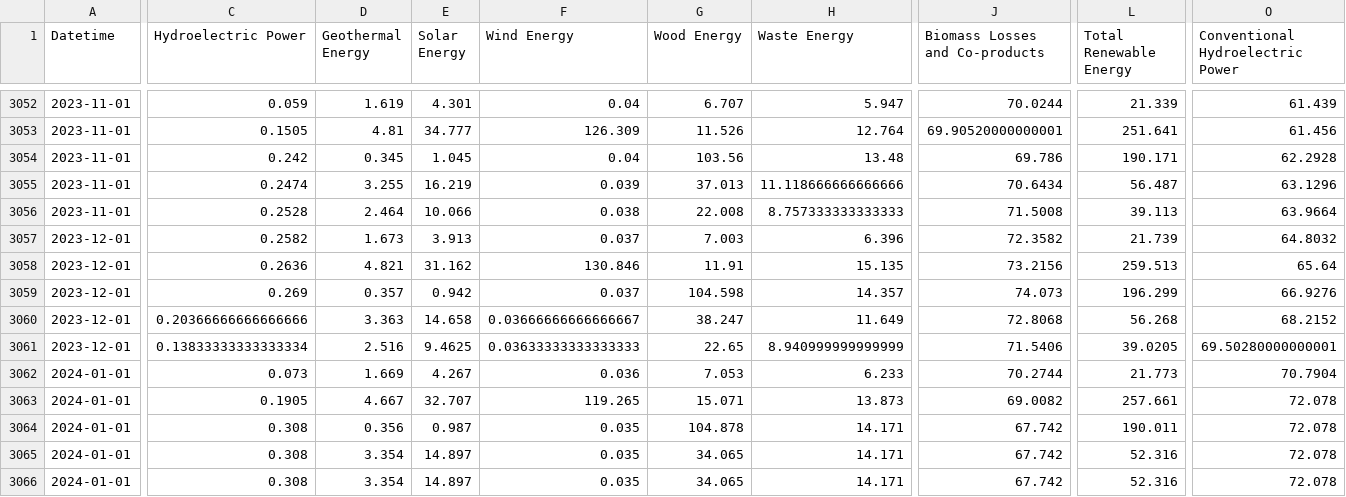
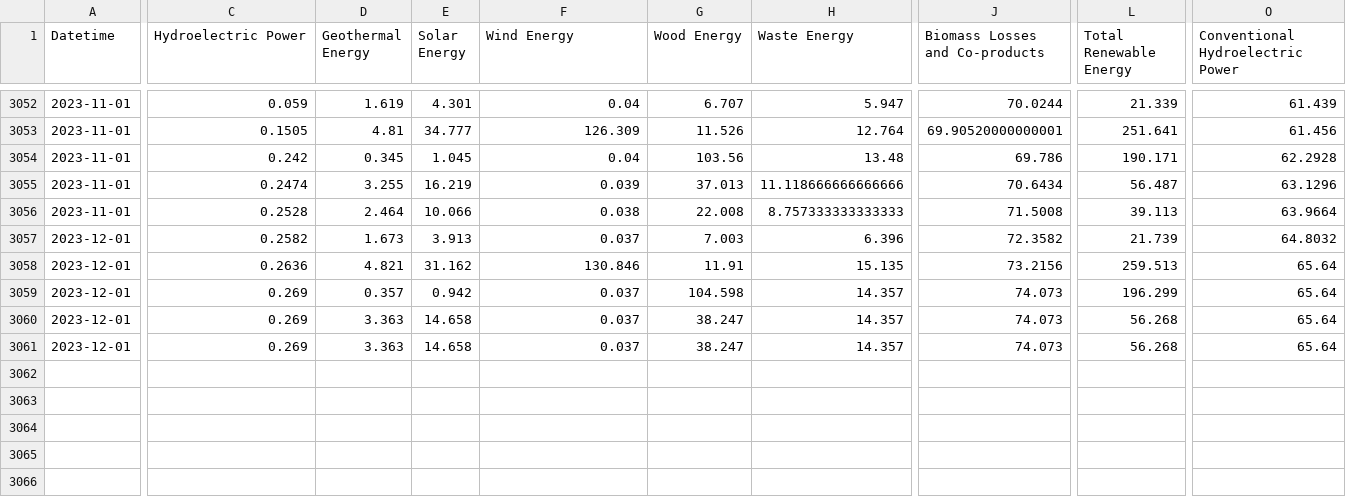
Before and after one commit to JeanPoolM/EDA_US_Renewable_Energy_Consumption, a CSV file: data/03_processed/US_Renewable_Energy_Consumption_Cleaned.csv, drawn as a sheet; only a part is shown, gaps mark what is left out; rows hold the shown columns only; the diff names each change by its address in the sheet, - before the commit and + after, or states it on an @@ line.

```diff
--- a/data/03_processed/US_Renewable_Energy_Consumption_Cleaned.csv
+++ b/data/03_processed/US_Renewable_Energy_Consumption_Cleaned.csv
-O3059 (Conventional Hydroelectric Power): 66.9276
+O3059 (Conventional Hydroelectric Power): 65.64
-C3060 (Hydroelectric Power): 0.20366666666666666
+C3060 (Hydroelectric Power): 0.269
-F3060 (Wind Energy): 0.03666666666666667
+F3060 (Wind Energy): 0.037
-H3060 (Waste Energy): 11.649
+H3060 (Waste Energy): 14.357
-J3060 (Biomass Losses and Co-products): 72.8068
+J3060 (Biomass Losses and Co-products): 74.073
-O3060 (Conventional Hydroelectric Power): 68.2152
+O3060 (Conventional Hydroelectric Power): 65.64
-C3061 (Hydroelectric Power): 0.13833333333333334
+C3061 (Hydroelectric Power): 0.269
-D3061 (Geothermal Energy): 2.516
+D3061 (Geothermal Energy): 3.363
-E3061 (Solar Energy): 9.4625
+E3061 (Solar Energy): 14.658
-F3061 (Wind Energy): 0.03633333333333333
+F3061 (Wind Energy): 0.037
-G3061 (Wood Energy): 22.65
+G3061 (Wood Energy): 38.247
-H3061 (Waste Energy): 8.940999999999999
+H3061 (Waste Energy): 14.357
-J3061 (Biomass Losses and Co-products): 71.5406
+J3061 (Biomass Losses and Co-products): 74.073
-L3061 (Total Renewable Energy): 39.0205
+L3061 (Total Renewable Energy): 56.268
-O3061 (Conventional Hydroelectric Power): 69.50280000000001
+O3061 (Conventional Hydroelectric Power): 65.64
-row 3062: 2024-01-01 | 0.073 | 1.669 | 4.267 | 0.036 | 7.053 | 6.233 | 70.2744 | 21.773 | 70.7904
-row 3063: 2024-01-01 | 0.1905 | 4.667 | 32.707 | 119.265 | 15.071 | 13.873 | 69.0082 | 257.661 | 72.078
-row 3064: 2024-01-01 | 0.308 | 0.356 | 0.987 | 0.035 | 104.878 | 14.171 | 67.742 | 190.011 | 72.078
-row 3065: 2024-01-01 | 0.308 | 3.354 | 14.897 | 0.035 | 34.065 | 14.171 | 67.742 | 52.316 | 72.078
-row 3066: 2024-01-01 | 0.308 | 3.354 | 14.897 | 0.035 | 34.065 | 14.171 | 67.742 | 52.316 | 72.078
```
Also changed, not shown: data/02_intermediate/US_Renewable_Energy_Consumption_Intermediate.csv, 4 other files.
